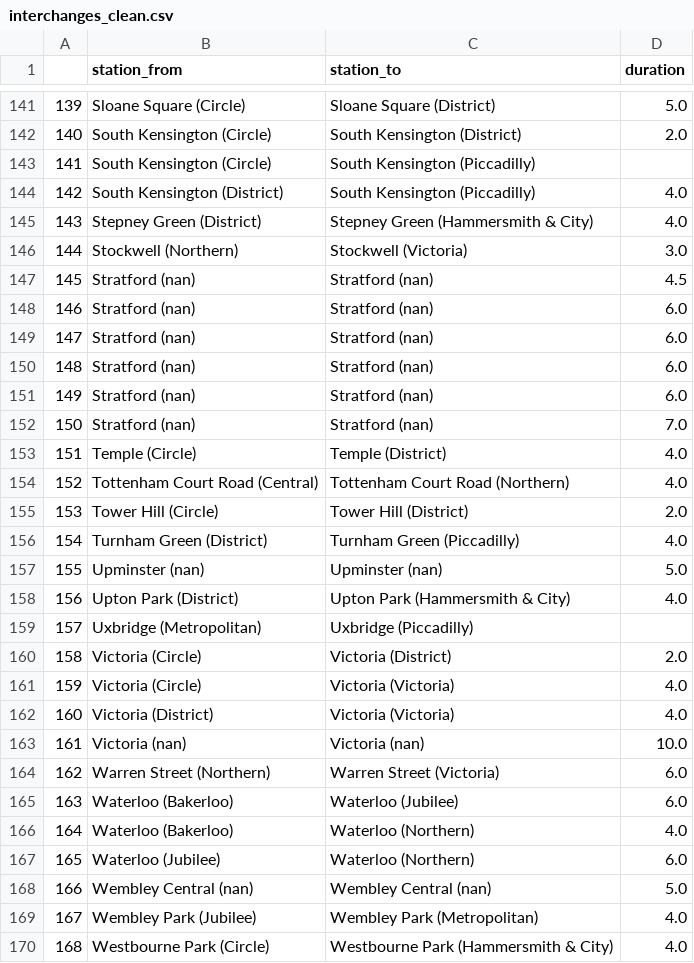
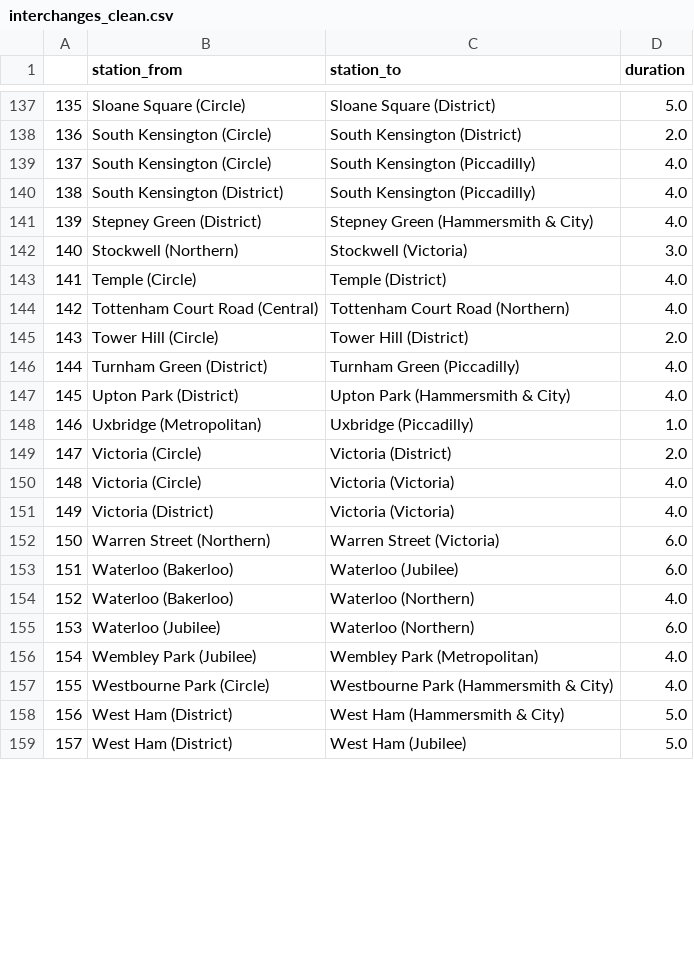
Before and after one commit to ryanhancox/neo4j-london-underground, a CSV file: data/processed/interchanges_clean.csv, drawn as a sheet; only a part is shown, gaps mark what is left out; the shorter side is filled out with more unchanged rows; removed rows and columns are numbered as before the commit, all else as after; the diff covers the shown part only; the diff names each change by its address in the sheet, - before the commit and + after, or states it on an @@ line.

Commit message:
renamed interchange dataset

```diff
--- a/data/processed/interchanges_clean.csv
+++ b/data/processed/interchanges_clean.csv
@@ column A renumbered between rows 28 and 164 @@
-D139 (duration): (empty)
+D139 (duration): 4.0
-row 147: 145 | Stratford (nan) | Stratford (nan) | 4.5
-row 148: 146 | Stratford (nan) | Stratford (nan) | 6.0
-row 149: 147 | Stratford (nan) | Stratford (nan) | 6.0
-row 150: 148 | Stratford (nan) | Stratford (nan) | 6.0
-row 151: 149 | Stratford (nan) | Stratford (nan) | 6.0
-row 152: 150 | Stratford (nan) | Stratford (nan) | 7.0
-row 157: 155 | Upminster (nan) | Upminster (nan) | 5.0
-D148 (duration): (empty)
+D148 (duration): 1.0
-row 163: 161 | Victoria (nan) | Victoria (nan) | 10.0
-row 168: 166 | Wembley Central (nan) | Wembley Central (nan) | 5.0
```
Also changed, not shown: 8 added rows, 19 removed rows and 9 edited cells elsewhere in this file, 2 other files.
